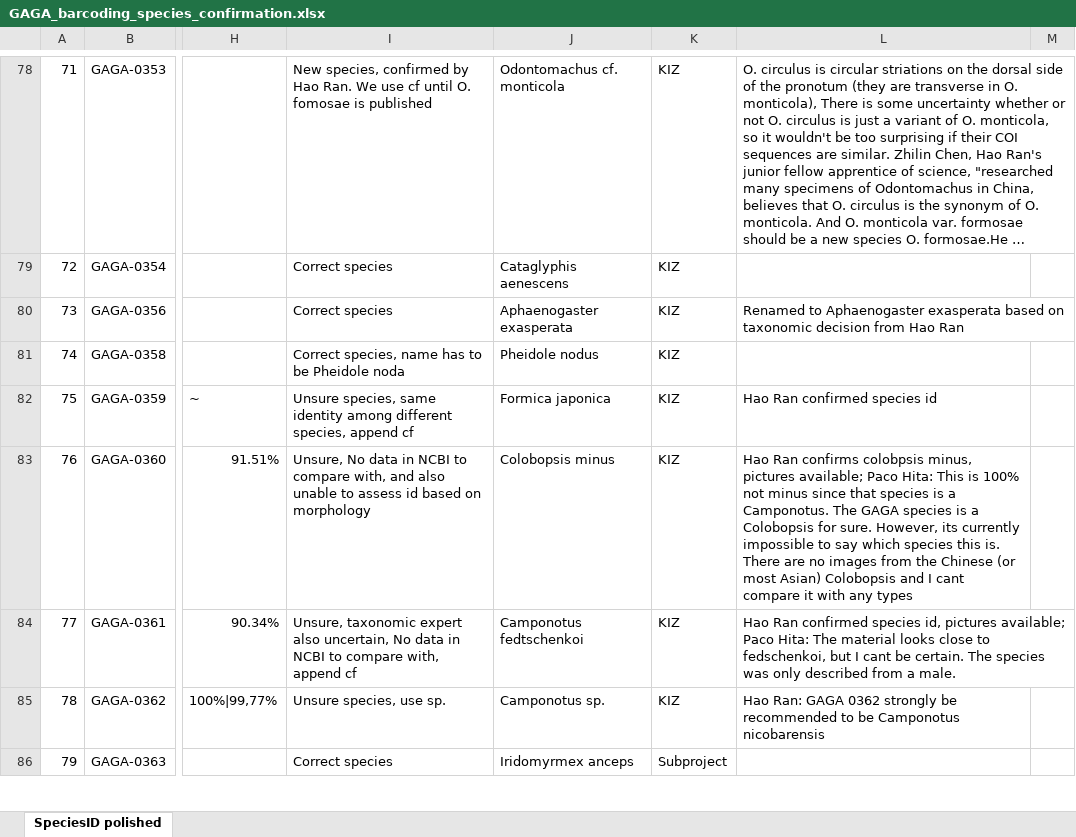
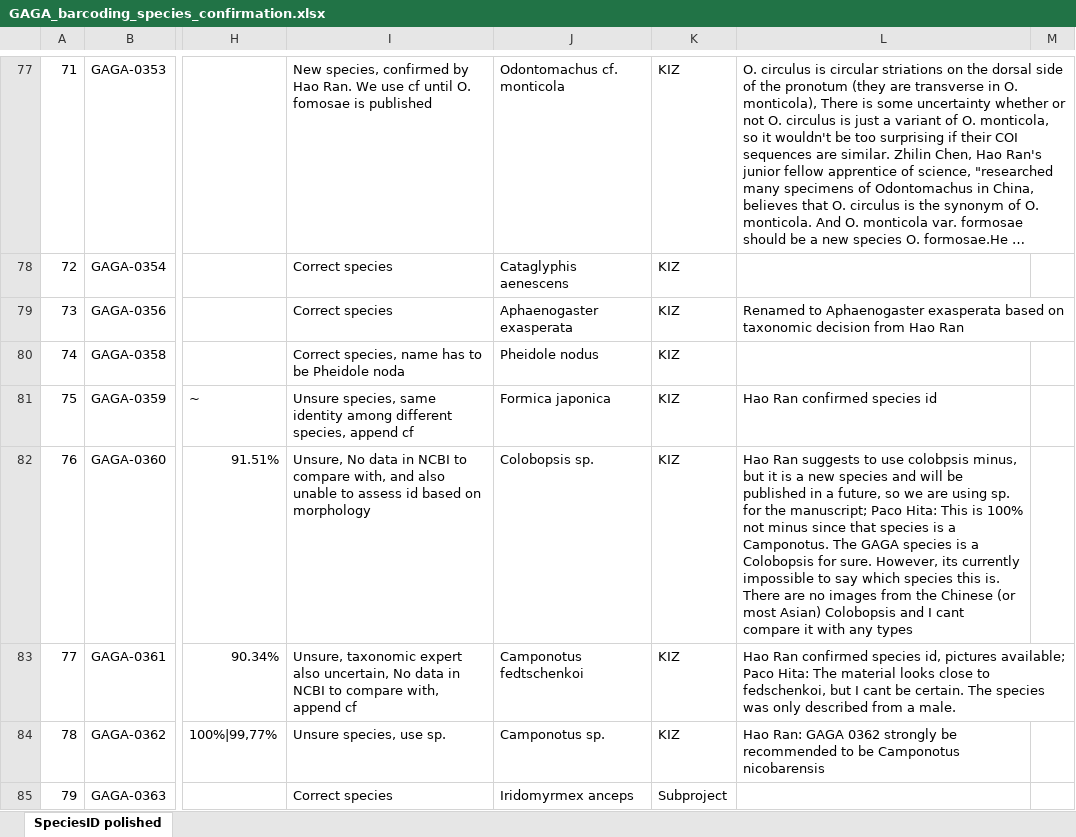
Before and after one commit to schraderL/GAGA, an Excel workbook: 01_Genome_assembly/Species_barcoding/GAGA_barcoding_species_confirmation.xlsx, sheet SpeciesID polished, drawn as a sheet; only a part is shown, gaps mark what is left out; long unchanged cells end in …; values as stored, in another font and other column widths than the file's, no cell formats; addresses are those after the commit; the diff covers the shown part only; the diff names each change by its address in the sheet, - before the commit and + after, or states it on an @@ line.

```diff
--- a/01_Genome_assembly/Species_barcoding/GAGA_barcoding_species_confirmation.xlsx (sheet SpeciesID polished)
+++ b/01_Genome_assembly/Species_barcoding/GAGA_barcoding_species_confirmation.xlsx (sheet SpeciesID polished)
-J82: Colobopsis minus
+J82: Colobopsis sp.
-L82: Hao Ran confirms colobpsis minus, pictures available; Paco Hita:…
+L82: Hao Ran suggests to use colobpsis minus, but it is a new species and will be published in a future, so we are using sp. for the manuscript; Paco Hita:…
```
Also changed, not shown: 1 added row, 4 removed rows, 15 edited cells, merged cells and row numbers in column A elsewhere in this sheet, cell formats, 01_Genome_assembly/GAGA_genome_stats.xlsx, 8 other files.
